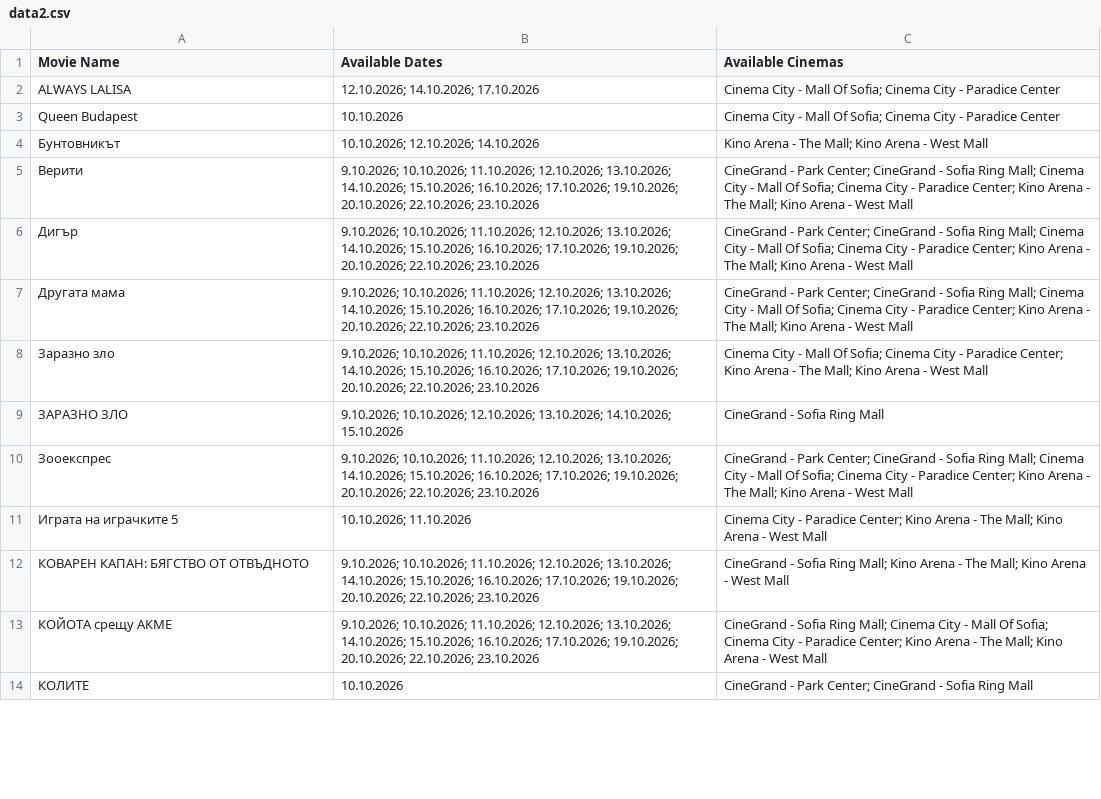
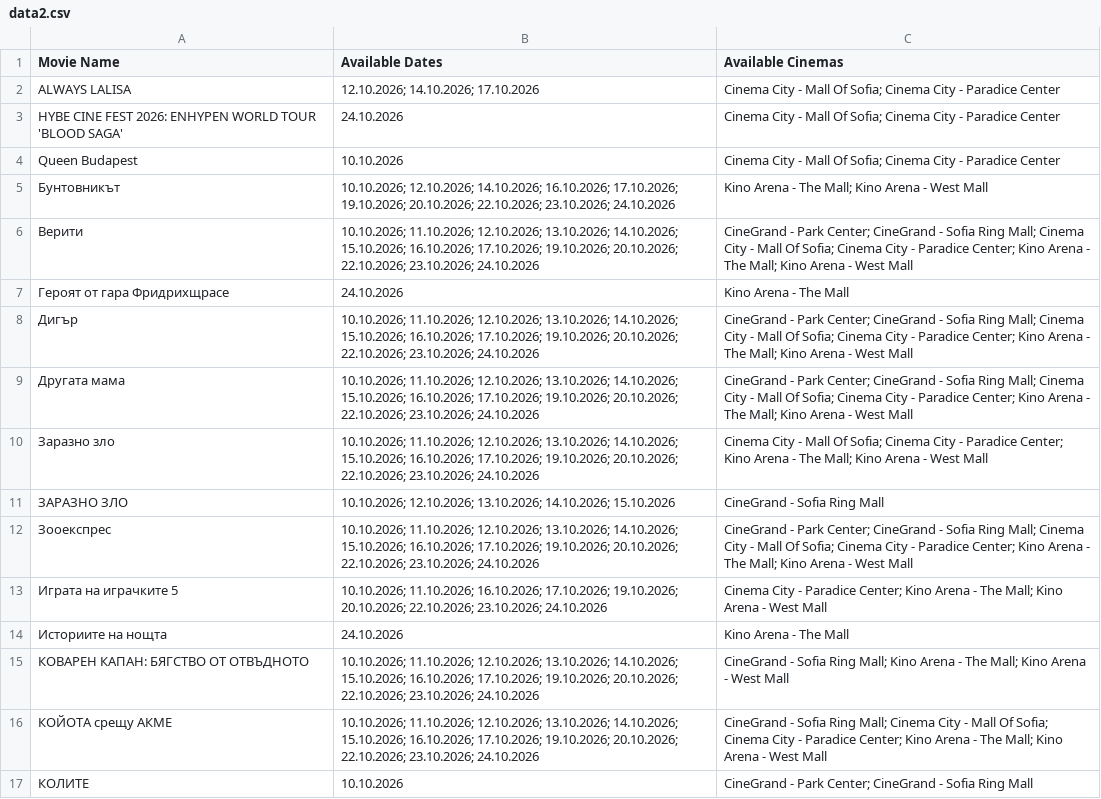
Before and after one commit to darakion/CinemaSearch, a CSV file: data2.csv, drawn as a sheet; only a part is shown; the diff covers the shown part only.

```diff
--- a/data2.csv
+++ b/data2.csv
@@ -2,13 +2,16 @@
 "ALWAYS LALISA","12.10.2026; 14.10.2026; 17.10.2026","Cinema City - Mall Of Sofia; Cinema City - Paradice Center"
+"HYBE CINE FEST 2026: ENHYPEN WORLD TOUR 'BLOOD SAGA'","24.10.2026","Cinema City - Mall Of Sofia; Cinema City - Paradice Center"
 "Queen Budapest","10.10.2026","Cinema City - Mall Of Sofia; Cinema City - Paradice Center"
-"Бунтовникът","10.10.2026; 12.10.2026; 14.10.2026","Kino Arena - The Mall; Kino Arena - West Mall"
-"Верити","9.10.2026; 10.10.2026; 11.10.2026; 12.10.2026; 13.10.2026; 14.10.2026; 15.10.2026; 16.10.2026; 17.10.2026; 19.10.2026; 20.10.2026; 22.10.2026; 23.10.2026","CineGrand - Park Center; CineGrand - Sofia Ring Mall; Cinema City - Mall Of Sofia; Cinema City - Paradice Center; Kino Arena - The Mall; Kino Arena - West Mall"
-"Дигър","9.10.2026; 10.10.2026; 11.10.2026; 12.10.2026; 13.10.2026; 14.10.2026; 15.10.2026; 16.10.2026; 17.10.2026; 19.10.2026; 20.10.2026; 22.10.2026; 23.10.2026","CineGrand - Park Center; CineGrand - Sofia Ring Mall; Cinema City - Mall Of Sofia; Cinema City - Paradice Center; Kino Arena - The Mall; Kino Arena - West Mall"
-"Другата мама","9.10.2026; 10.10.2026; 11.10.2026; 12.10.2026; 13.10.2026; 14.10.2026; 15.10.2026; 16.10.2026; 17.10.2026; 19.10.2026; 20.10.2026; 22.10.2026; 23.10.2026","CineGrand - Park Center; CineGrand - Sofia Ring Mall; Cinema City - Mall Of Sofia; Cinema City - Paradice Center; Kino Arena - The Mall; Kino Arena - West Mall"
-"Заразно зло","9.10.2026; 10.10.2026; 11.10.2026; 12.10.2026; 13.10.2026; 14.10.2026; 15.10.2026; 16.10.2026; 17.10.2026; 19.10.2026; 20.10.2026; 22.10.2026; 23.10.2026","Cinema City - Mall Of Sofia; Cinema City - Paradice Center; Kino Arena - The Mall; Kino Arena - West Mall"
-"ЗАРАЗНО ЗЛО ","9.10.2026; 10.10.2026; 12.10.2026; 13.10.2026; 14.10.2026; 15.10.2026","CineGrand - Sofia Ring Mall"
-"Зооекспрес","9.10.2026; 10.10.2026; 11.10.2026; 12.10.2026; 13.10.2026; 14.10.2026; 15.10.2026; 16.10.2026; 17.10.2026; 19.10.2026; 20.10.2026; 22.10.2026; 23.10.2026","CineGrand - Park Center; CineGrand - Sofia Ring Mall; Cinema City - Mall Of Sofia; Cinema City - Paradice Center; Kino Arena - The Mall; Kino Arena - West Mall"
-"Играта на играчките 5","10.10.2026; 11.10.2026","Cinema City - Paradice Center; Kino Arena - The Mall; Kino Arena - West Mall"
-"КОВАРЕН КАПАН: БЯГСТВО ОТ ОТВЪДНОТО","9.10.2026; 10.10.2026; 11.10.2026; 12.10.2026; 13.10.2026; 14.10.2026; 15.10.2026; 16.10.2026; 17.10.2026; 19.10.2026; 20.10.2026; 22.10.2026; 23.10.2026","CineGrand - Sofia Ring Mall; Kino Arena - The Mall; Kino Arena - West Mall"
-"КОЙОТА срещу АКМЕ","9.10.2026; 10.10.2026; 11.10.2026; 12.10.2026; 13.10.2026; 14.10.2026; 15.10.2026; 16.10.2026; 17.10.2026; 19.10.2026; 20.10.2026; 22.10.2026; 23.10.2026","CineGrand - Sofia Ring Mall; Cinema City - Mall Of Sofia; Cinema City - Paradice Center; Kino Arena - The Mall; Kino Arena - West Mall"
+"Бунтовникът","10.10.2026; 12.10.2026; 14.10.2026; 16.10.2026; 17.10.2026; 19.10.2026; 20.10.2026; 22.10.2026; 23.10.2026; 24.10.2026","Kino Arena - The Mall; Kino Arena - West Mall"
+"Верити","10.10.2026; 11.10.2026; 12.10.2026; 13.10.2026; 14.10.2026; 15.10.2026; 16.10.2026; 17.10.2026; 19.10.2026; 20.10.2026; 22.10.2026; 23.10.2026; 24.10.2026","CineGrand - Park Center; CineGrand - Sofia Ring Mall; Cinema City - Mall Of Sofia; Cinema City - Paradice Center; Kino Arena - The Mall; Kino Arena - West Mall"
+"Героят от гара Фридрихщрасе","24.10.2026","Kino Arena - The Mall"
+"Дигър","10.10.2026; 11.10.2026; 12.10.2026; 13.10.2026; 14.10.2026; 15.10.2026; 16.10.2026; 17.10.2026; 19.10.2026; 20.10.2026; 22.10.2026; 23.10.2026; 24.10.2026","CineGrand - Park Center; CineGrand - Sofia Ring Mall; Cinema City - Mall Of Sofia; Cinema City - Paradice Center; Kino Arena - The Mall; Kino Arena - West Mall"
+"Другата мама","10.10.2026; 11.10.2026; 12.10.2026; 13.10.2026; 14.10.2026; 15.10.2026; 16.10.2026; 17.10.2026; 19.10.2026; 20.10.2026; 22.10.2026; 23.10.2026; 24.10.2026","CineGrand - Park Center; CineGrand - Sofia Ring Mall; Cinema City - Mall Of Sofia; Cinema City - Paradice Center; Kino Arena - The Mall; Kino Arena - West Mall"
+"Заразно зло","10.10.2026; 11.10.2026; 12.10.2026; 13.10.2026; 14.10.2026; 15.10.2026; 16.10.2026; 17.10.2026; 19.10.2026; 20.10.2026; 22.10.2026; 23.10.2026; 24.10.2026","Cinema City - Mall Of Sofia; Cinema City - Paradice Center; Kino Arena - The Mall; Kino Arena - West Mall"
+"ЗАРАЗНО ЗЛО ","10.10.2026; 12.10.2026; 13.10.2026; 14.10.2026; 15.10.2026","CineGrand - Sofia Ring Mall"
+"Зооекспрес","10.10.2026; 11.10.2026; 12.10.2026; 13.10.2026; 14.10.2026; 15.10.2026; 16.10.2026; 17.10.2026; 19.10.2026; 20.10.2026; 22.10.2026; 23.10.2026; 24.10.2026","CineGrand - Park Center; CineGrand - Sofia Ring Mall; Cinema City - Mall Of Sofia; Cinema City - Paradice Center; Kino Arena - The Mall; Kino Arena - West Mall"
+"Играта на играчките 5","10.10.2026; 11.10.2026; 16.10.2026; 17.10.2026; 19.10.2026; 20.10.2026; 22.10.2026; 23.10.2026; 24.10.2026","Cinema City - Paradice Center; Kino Arena - The Mall; Kino Arena - West Mall"
+"Историите на нощта","24.10.2026","Kino Arena - The Mall"
+"КОВАРЕН КАПАН: БЯГСТВО ОТ ОТВЪДНОТО","10.10.2026; 11.10.2026; 12.10.2026; 13.10.2026; 14.10.2026; 15.10.2026; 16.10.2026; 17.10.2026; 19.10.2026; 20.10.2026; 22.10.2026; 23.10.2026; 24.10.2026","CineGrand - Sofia Ring Mall; Kino Arena - The Mall; Kino Arena - West Mall"
+"КОЙОТА срещу АКМЕ","10.10.2026; 11.10.2026; 12.10.2026; 13.10.2026; 14.10.2026; 15.10.2026; 16.10.2026; 17.10.2026; 19.10.2026; 20.10.2026; 22.10.2026; 23.10.2026; 24.10.2026","CineGrand - Sofia Ring Mall; Cinema City - Mall Of Sofia; Cinema City - Paradice Center; Kino Arena - The Mall; Kino Arena - West Mall"
 "КОЛИТЕ","10.10.2026","CineGrand - Park Center; CineGrand - Sofia Ring Mall"
```
Also changed, not shown: 20 edited cells elsewhere in this file, 1 other file.
